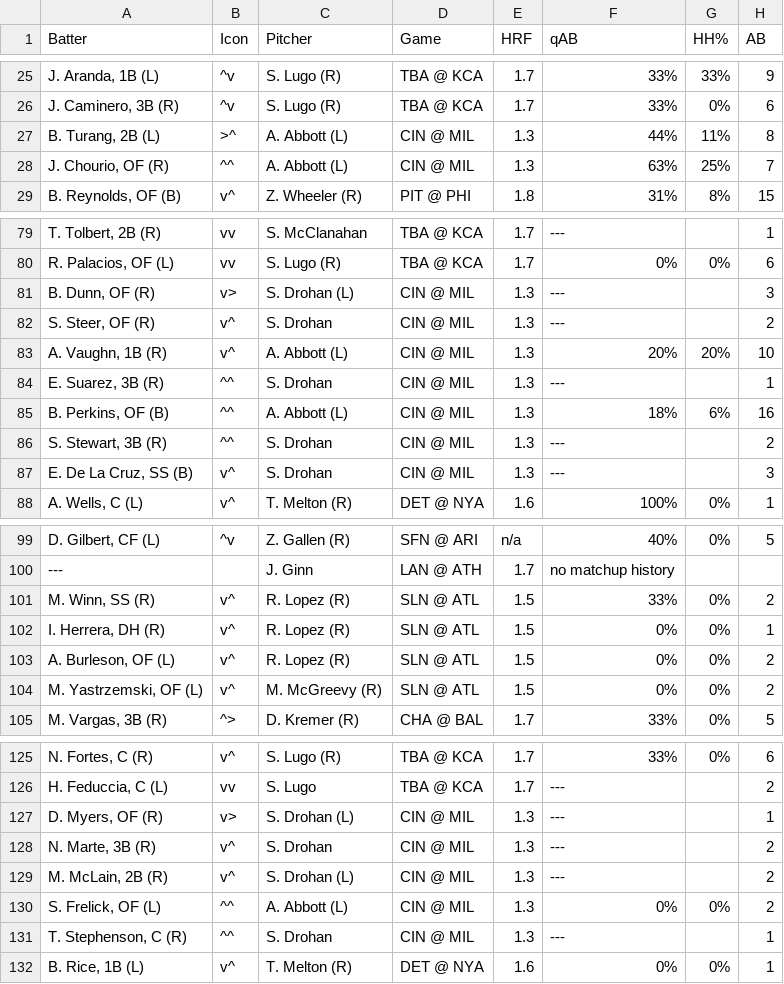
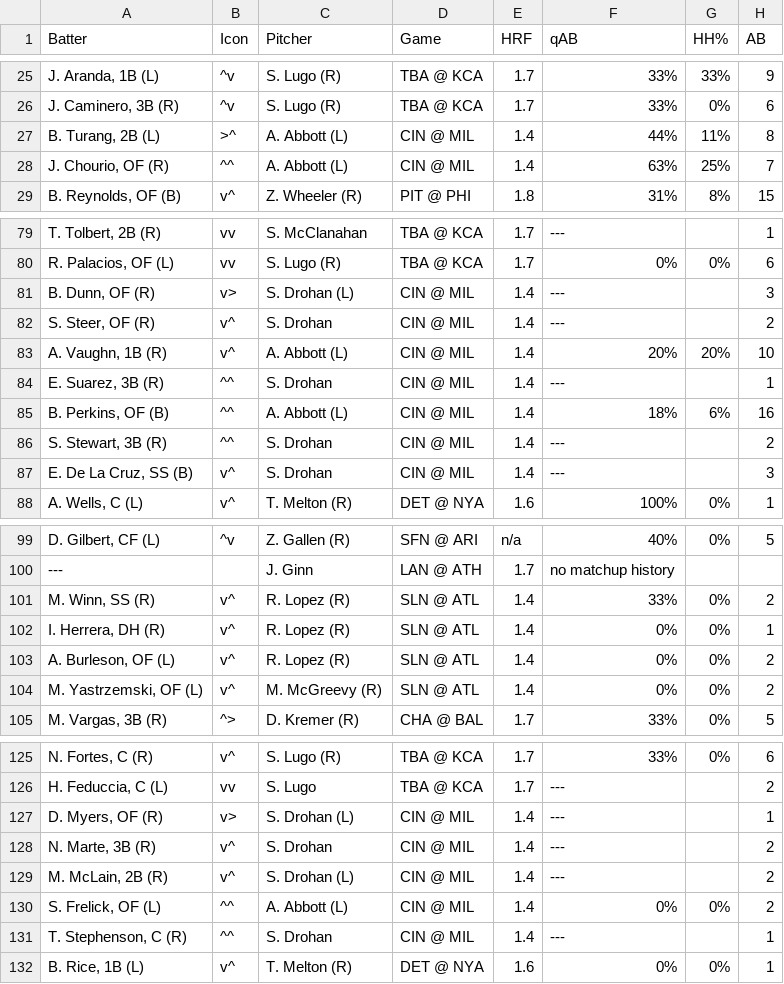
Before and after one commit to lgdsbrand/MLB-Hitters-Hub, a CSV file: backend/bvp_full.csv, drawn as a sheet; only a part is shown, gaps mark what is left out; the diff covers the shown part only; the diff names each change by its address in the sheet, - before the commit and + after, or states it on an @@ line.

```diff
--- a/backend/bvp_full.csv
+++ b/backend/bvp_full.csv
-E27:E28 (HRF): 1.3
+E27:E28 (HRF): 1.4
-E81:E87 (HRF): 1.3
+E81:E87 (HRF): 1.4
-E101:E104 (HRF): 1.5
+E101:E104 (HRF): 1.4
-E127:E131 (HRF): 1.3
+E127:E131 (HRF): 1.4
```
Also changed, not shown: 3 edited cells elsewhere in this file, backend/hit_pred_full.csv, backend/hr_pred_full.csv, 1 other file.
